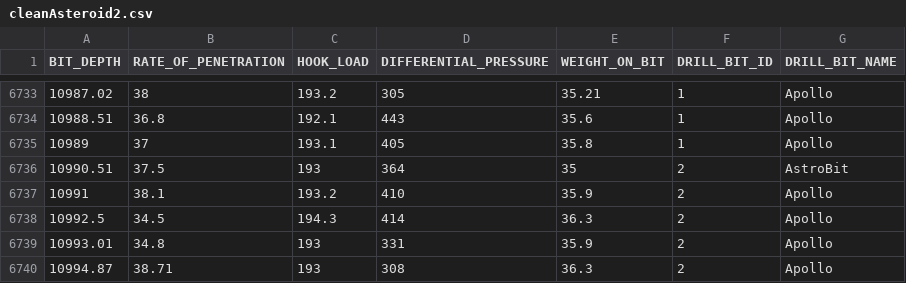
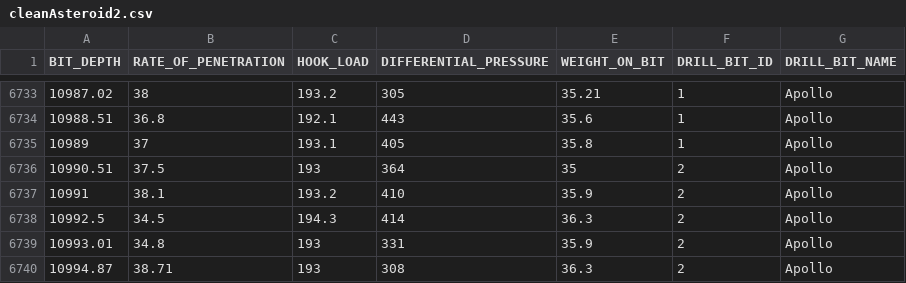
Before and after one commit to Nehanth/EOG, a CSV file: Data/cleanAsteroid2.csv, drawn as a sheet; only a part is shown, gaps mark what is left out.

```diff
--- a/Data/cleanAsteroid2.csv
+++ b/Data/cleanAsteroid2.csv
@@ -6735,3 +6735,3 @@
 10989,37,193.1,405,35.8,1,"Apollo"
-10990.51,37.5,193,364,35,2,"AstroBit"
+10990.51,37.5,193,364,35,2,"Apollo"
 10991,38.1,193.2,410,35.9,2,"Apollo"
```
Also changed, not shown: 4 other files.
